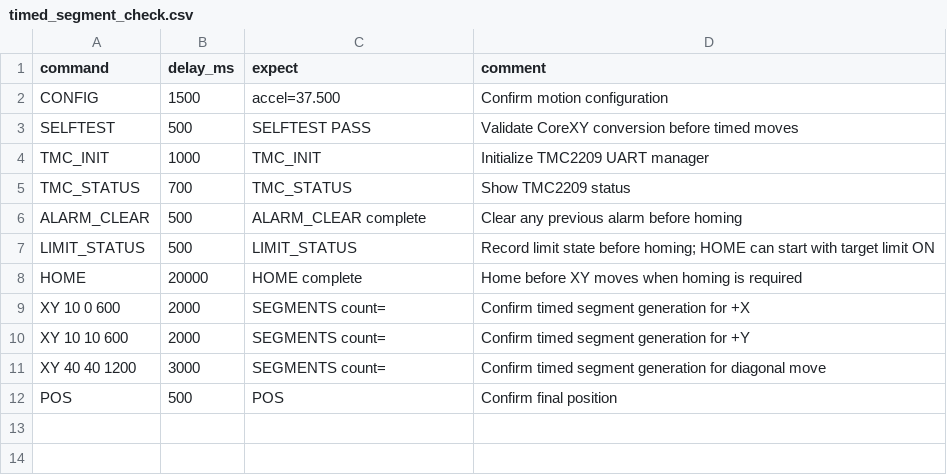
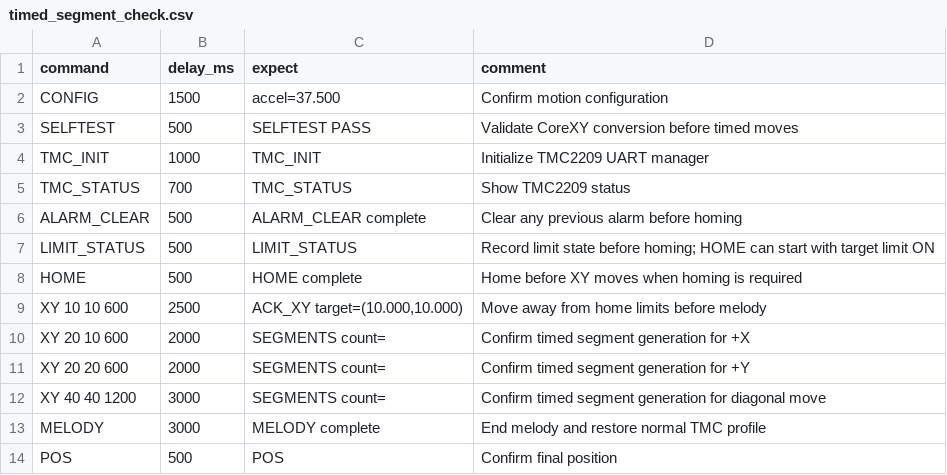
Before and after one commit to fooping-tech/CoreXY_Plotter, a CSV file: tools/serial_tool/examples/timed_segment_check.csv, drawn as a sheet.

```diff
--- a/tools/serial_tool/examples/timed_segment_check.csv
+++ b/tools/serial_tool/examples/timed_segment_check.csv
@@ -7,6 +7,8 @@ ALARM_CLEAR,500,ALARM_CLEAR complete,Clear any previous alarm before homing
 LIMIT_STATUS,500,LIMIT_STATUS,Record limit state before homing; HOME can start with target limit ON
-HOME,20000,HOME complete,Home before XY moves when homing is required
-XY 10 0 600,2000,SEGMENTS count=,Confirm timed segment generation for +X
-XY 10 10 600,2000,SEGMENTS count=,Confirm timed segment generation for +Y
+HOME,500,HOME complete,Home before XY moves when homing is required
+XY 10 10 600,2500,"ACK_XY target=(10.000,10.000)",Move away from home limits before melody
+XY 20 10 600,2000,SEGMENTS count=,Confirm timed segment generation for +X
+XY 20 20 600,2000,SEGMENTS count=,Confirm timed segment generation for +Y
 XY 40 40 1200,3000,SEGMENTS count=,Confirm timed segment generation for diagonal move
+MELODY,3000,MELODY complete,End melody and restore normal TMC profile
 POS,500,POS,Confirm final position
```
Also changed, not shown: tools/serial_tool/examples/center_shapes.csv, tools/serial_tool/examples/high_speed_check.csv, 3 other files.
